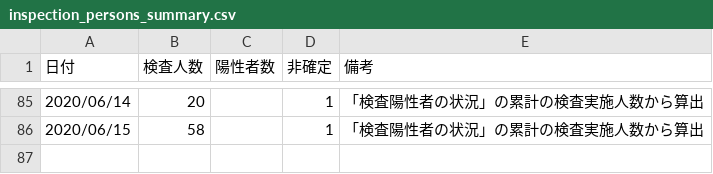
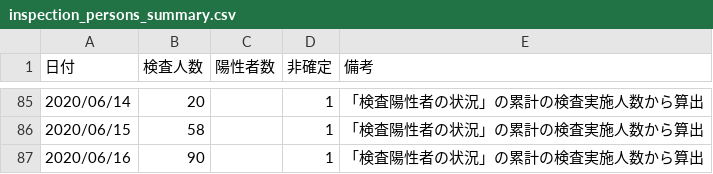
Before and after one commit to yoshitaka7/covid19, a CSV file: inspection_persons_summary.csv, drawn as a sheet; only a part is shown, gaps mark what is left out.

Commit message:
update data

```diff
--- a/inspection_persons_summary.csv
+++ b/inspection_persons_summary.csv
@@ -86 +86,2 @@
 2020/06/15,58,,1,「検査陽性者の状況」の累計の検査実施人数から算出
+2020/06/16,90,,1,「検査陽性者の状況」の累計の検査実施人数から算出
```
Also changed, not shown: 1 other file.
